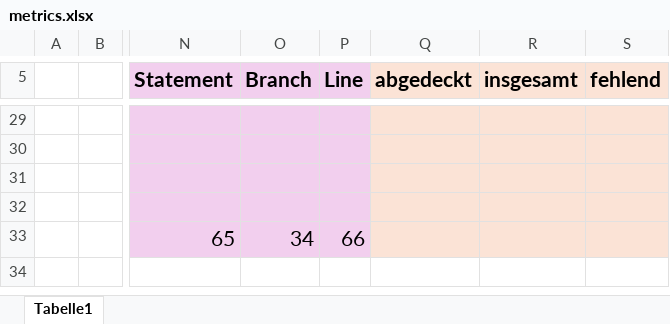
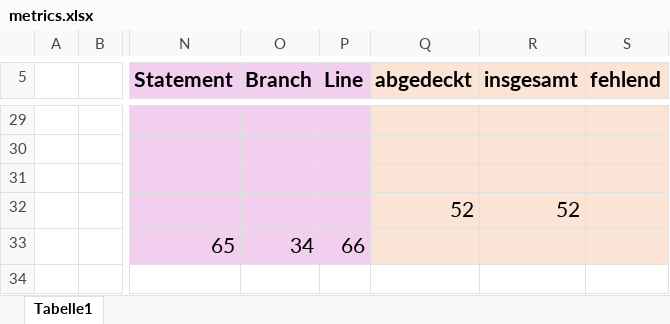
Before and after one commit to MariusTews/test-generation-app, an Excel workbook: generated-tests/pincher/backend/direct/metrics.xlsx, sheet Tabelle1, drawn as a sheet; only a part is shown, gaps mark what is left out; values as stored, in another font and other column widths than the file's, no borders; the diff covers the shown part only; the diff names each change by its address in the sheet, - before the commit and + after, or states it on an @@ line.

```diff
--- a/generated-tests/pincher/backend/direct/metrics.xlsx (sheet Tabelle1)
+++ b/generated-tests/pincher/backend/direct/metrics.xlsx (sheet Tabelle1)
-Q32 (abgedeckt): (empty)
+Q32 (abgedeckt): 52
-R32 (insgesamt): (empty)
+R32 (insgesamt): 52
```
Also changed, not shown: 17 edited cells and cell formats elsewhere in this sheet.
